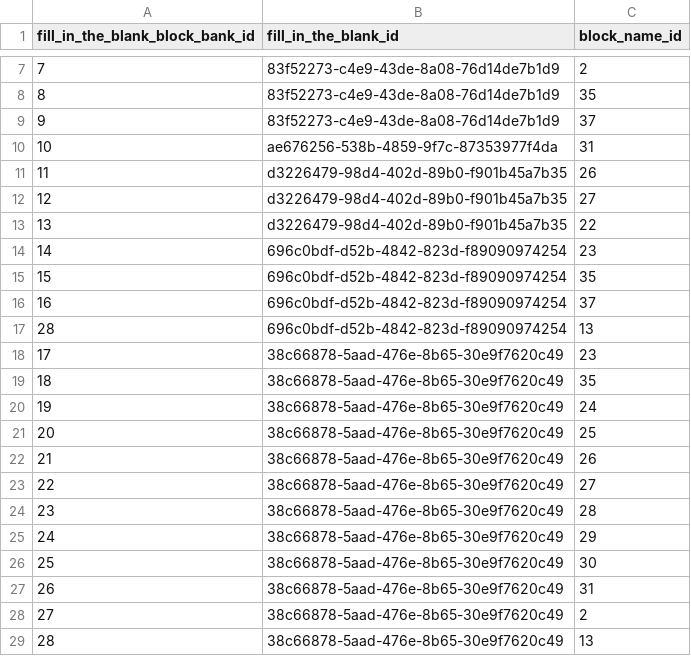
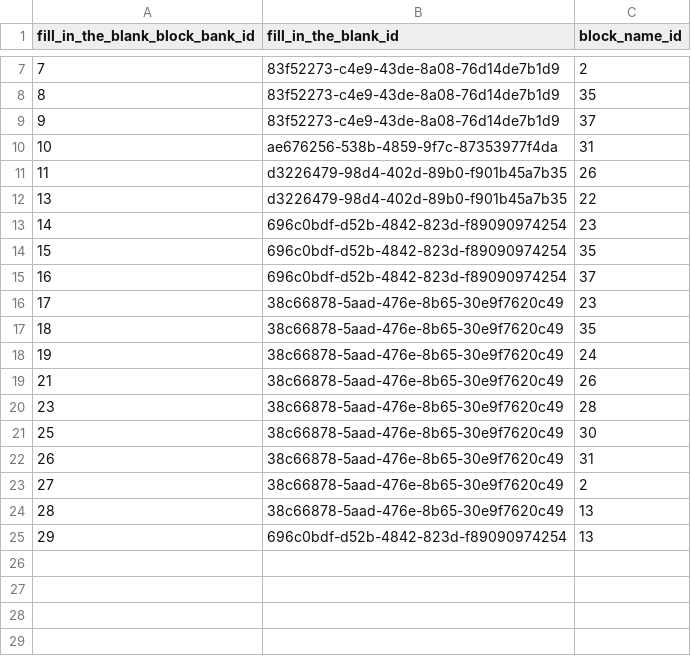
Before and after one commit to actamayev/lever-labs-server, a CSV file: src/db-seed-data/fill_in_the_blank_block_bank.csv, drawn as a sheet; only a part is shown, gaps mark what is left out.

Commit message:
Update reference data, bidirectional motor control (#110)
* Install libraries

* Update question.csv

* Update reference data

* Lowercae direction

* Package update

* Add legacy peer deps to installation

* Install legacy

```diff
--- a/src/db-seed-data/fill_in_the_blank_block_bank.csv
+++ b/src/db-seed-data/fill_in_the_blank_block_bank.csv
@@ -11,3 +11,2 @@ fill_in_the_blank_block_bank_id ,fill_in_the_blank_id                 ,block_nam
                              11 ,d3226479-98d4-402d-89b0-f901b45a7b35 ,           26
-                             12 ,d3226479-98d4-402d-89b0-f901b45a7b35 ,           27
                              13 ,d3226479-98d4-402d-89b0-f901b45a7b35 ,           22
@@ -16,3 +15,2 @@ fill_in_the_blank_block_bank_id ,fill_in_the_blank_id                 ,block_nam
                              16 ,696c0bdf-d52b-4842-823d-f89090974254 ,           37
-                             28 ,696c0bdf-d52b-4842-823d-f89090974254 ,           13
                              17 ,38c66878-5aad-476e-8b65-30e9f7620c49 ,           23
@@ -20,7 +18,4 @@ fill_in_the_blank_block_bank_id ,fill_in_the_blank_id                 ,block_nam
                              19 ,38c66878-5aad-476e-8b65-30e9f7620c49 ,           24
-                             20 ,38c66878-5aad-476e-8b65-30e9f7620c49 ,           25
                              21 ,38c66878-5aad-476e-8b65-30e9f7620c49 ,           26
-                             22 ,38c66878-5aad-476e-8b65-30e9f7620c49 ,           27
                              23 ,38c66878-5aad-476e-8b65-30e9f7620c49 ,           28
-                             24 ,38c66878-5aad-476e-8b65-30e9f7620c49 ,           29
                              25 ,38c66878-5aad-476e-8b65-30e9f7620c49 ,           30
@@ -29 +24,2 @@ fill_in_the_blank_block_bank_id ,fill_in_the_blank_id                 ,block_nam
                              28 ,38c66878-5aad-476e-8b65-30e9f7620c49 ,            13
+                             29 ,696c0bdf-d52b-4842-823d-f89090974254 ,           13
```
Also changed, not shown: src/db-seed-data/block_name.csv, src/db-seed-data/lesson_question_map.csv, 12 other files.
